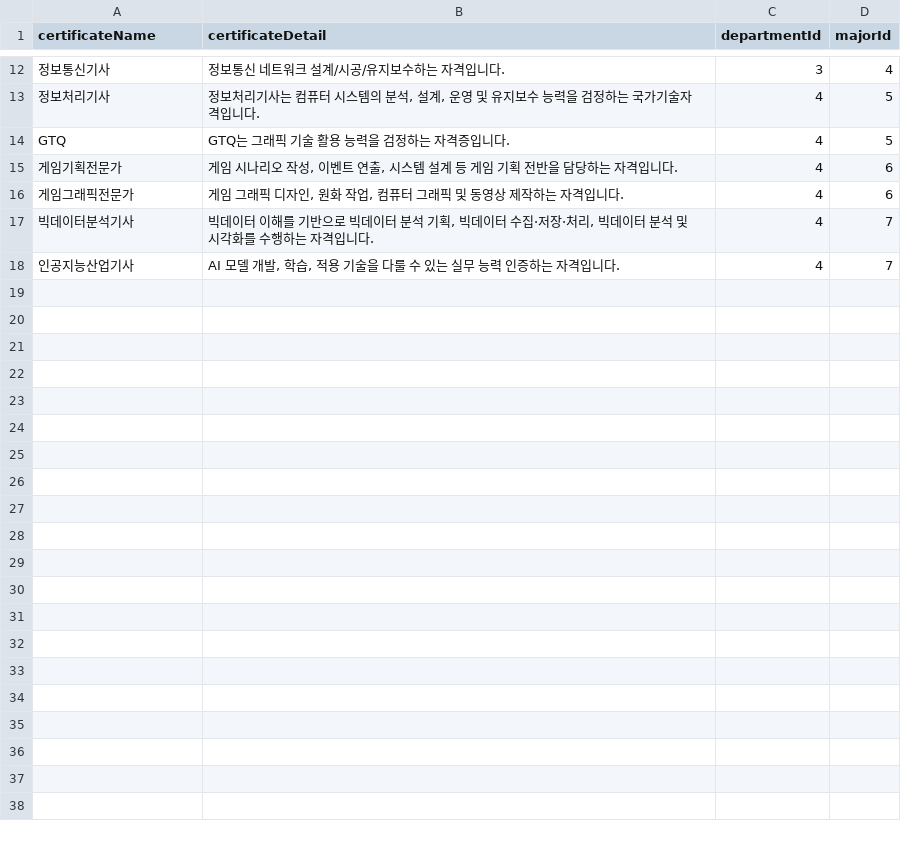
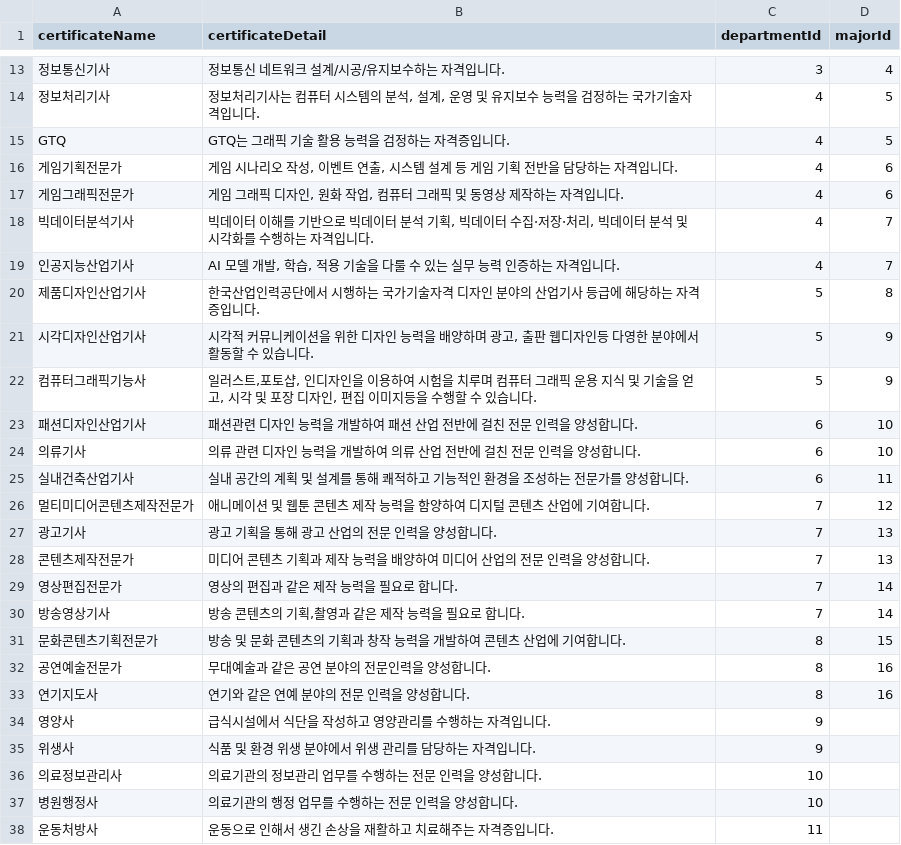
Before and after one commit to 1jihoon/Spring_Certificate, a CSV file: src/main/resources/csv/certificate.csv, drawn as a sheet; only a part is shown, gaps mark what is left out; the diff covers the shown part only; the diff names each change by its address in the sheet, - before the commit and + after, or states it on an @@ line.

```diff
--- a/src/main/resources/csv/certificate.csv
+++ b/src/main/resources/csv/certificate.csv
+row 20: 제품디자인산업기사 | 한국산업인력공단에서 시행하는 국가기술자격 디자인 분야의 산업기사 등급에 해당하는 자격증입니다. | 5 | 8
+row 21: 시각디자인산업기사 | 시각적 커뮤니케이션을 위한 디자인 능력을 배양하며 광고, 출판 웹디자인등 다영한 분야에서 활동할 수 있습니다. | 5 | 9
+row 22: 컴퓨터그래픽기능사 | 일러스트,포토샵, 인디자인을 이용하여 시험을 치루며 컴퓨터 그래픽 운용 지식 및 기술을 얻고, 시각 및 포장 디자인, 편집 이미지등을 수행할 수 있습니다. | 5 | 9
+row 23: 패션디자인산업기사 | 패션관련 디자인 능력을 개발하여 패션 산업 전반에 걸친 전문 인력을 양성합니다. | 6 | 10
+row 24: 의류기사 | 의류 관련 디자인 능력을 개발하여 의류 산업 전반에 걸친 전문 인력을 양성합니다. | 6 | 10
+row 25: 실내건축산업기사 | 실내 공간의 계획 및 설계를 통해 쾌적하고 기능적인 환경을 조성하는 전문가를 양성합니다. | 6 | 11
+row 26: 멀티미디어콘텐츠제작전문가 | 애니메이션 및 웹툰 콘텐츠 제작 능력을 함양하여 디지털 콘텐츠 산업에 기여합니다. | 7 | 12
+row 27: 광고기사 | 광고 기획을 통해 광고 산업의 전문 인력을 양성합니다. | 7 | 13
+row 28: 콘텐츠제작전문가 | 미디어 콘텐츠 기획과 제작 능력을 배양하여 미디어 산업의 전문 인력을 양성합니다. | 7 | 13
+row 29: 영상편집전문가 | 영상의 편집과 같은 제작 능력을 필요로 합니다. | 7 | 14
+row 30: 방송영상기사 | 방송 콘텐츠의 기획,촬영과 같은 제작 능력을 필요로 합니다. | 7 | 14
+row 31: 문화콘텐츠기획전문가 | 방송 및 문화 콘텐츠의 기획과 창작 능력을 개발하여 콘텐츠 산업에 기여합니다. | 8 | 15
+row 32: 공연예술전문가 | 무대예술과 같은 공연 분야의 전문인력을 양성합니다. | 8 | 16
+row 33: 연기지도사 | 연기와 같은 연예 분야의 전문 인력을 양성합니다. | 8 | 16
+row 34: 영양사 | 급식시설에서 식단을 작성하고 영양관리를 수행하는 자격입니다. | 9
+row 35: 위생사 | 식품 및 환경 위생 분야에서 위생 관리를 담당하는 자격입니다. | 9
+row 36: 의료정보관리사 | 의료기관의 정보관리 업무를 수행하는 전문 인력을 양성합니다. | 10
+row 37: 병원행정사 | 의료기관의 행정 업무를 수행하는 전문 인력을 양성합니다. | 10
+row 38: 운동처방사 | 운동으로 인해서 생긴 손상을 재활하고 치료해주는 자격증입니다. | 11
```
Also changed, not shown: 24 added rows elsewhere in this file, src/main/resources/csv/major.csv, 24 other files.
